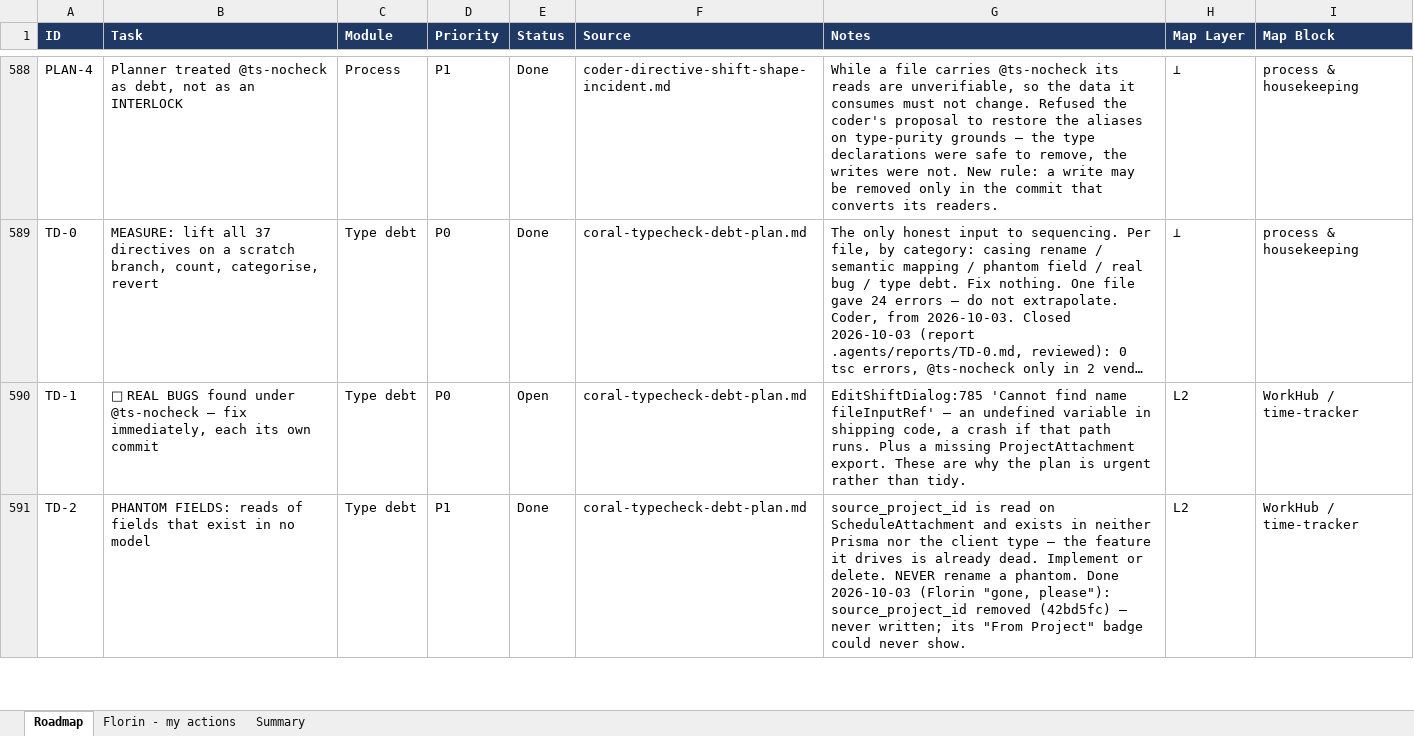
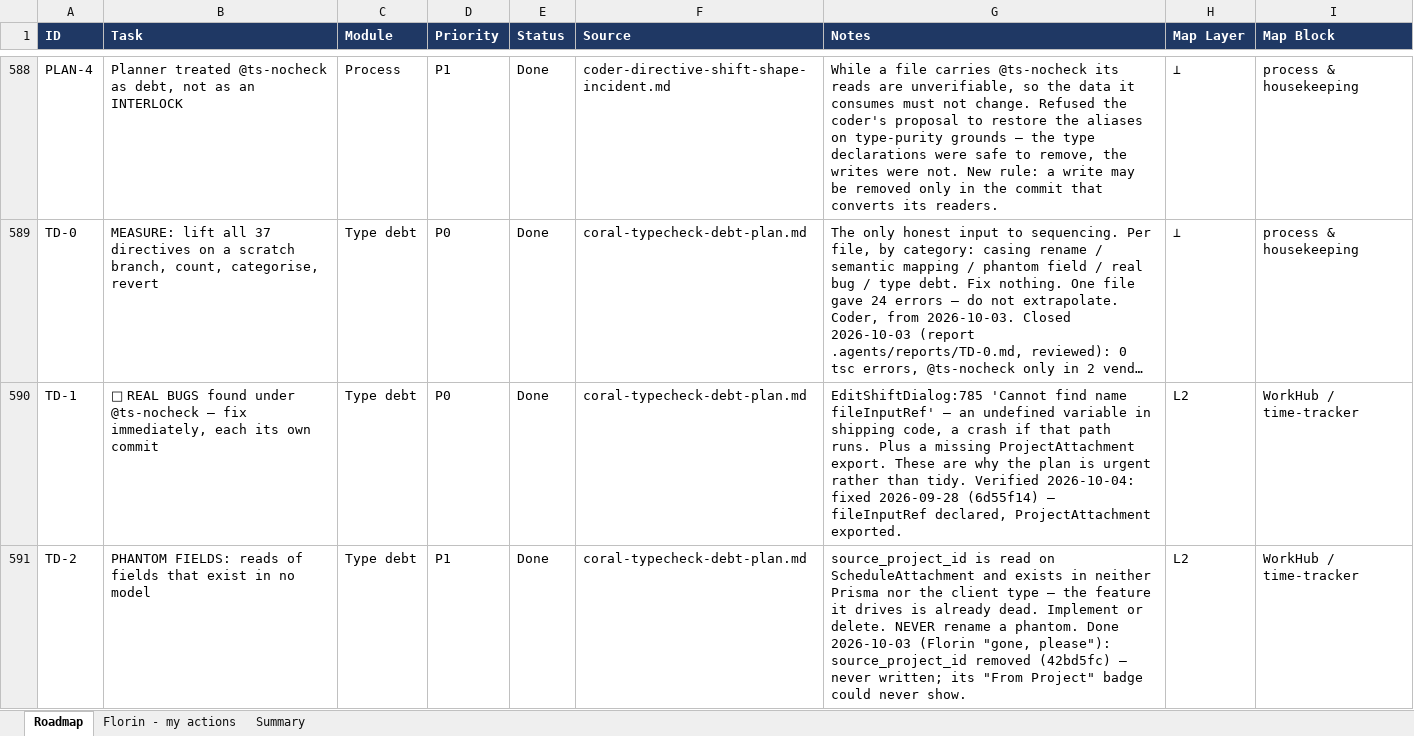
Before and after one commit to FlorinDG/coral-remodeling-pro, an Excel workbook: .agents/coral-roadmap.xlsx, sheet Roadmap, drawn as a sheet; only a part is shown, gaps mark what is left out; long unchanged cells end in …; values as stored, in another font and other column widths than the file's, no borders; the diff covers the shown part only; the diff names each change by its address in the sheet, - before the commit and + after, or states it on an @@ line.

```diff
--- a/.agents/coral-roadmap.xlsx (sheet Roadmap)
+++ b/.agents/coral-roadmap.xlsx (sheet Roadmap)
-E590 (Status): Open
+E590 (Status): Done
-G590 (Notes): …than tidy.
+G590 (Notes): …than tidy. Verified 2026-10-04: fixed 2026-09-28 (6d55f14) — fileInputRef declared, ProjectAttachment exported.
```
Also changed, not shown: 39 edited cells elsewhere in this sheet.
